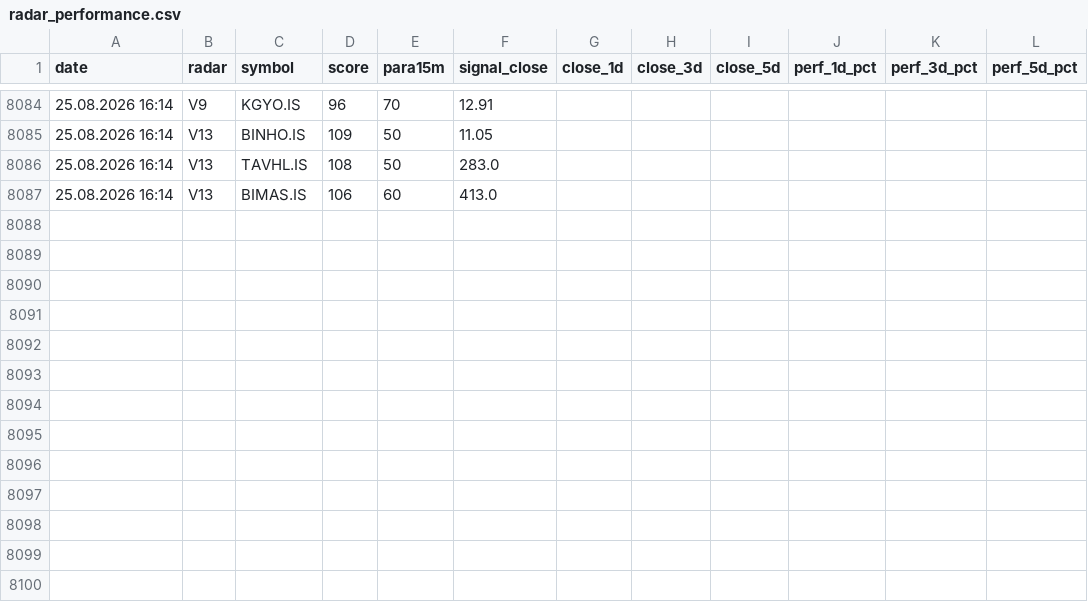
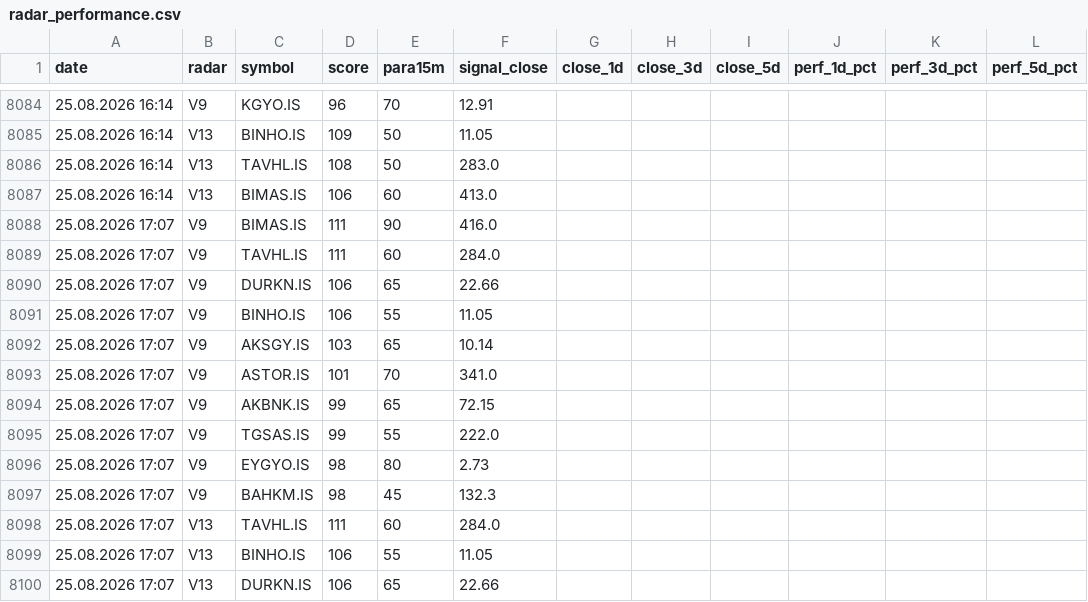
Before and after one commit to gokhan-bist-radar/gokhan-bist-radar, a CSV file: radar_performance.csv, drawn as a sheet; only a part is shown, gaps mark what is left out.

```diff
--- a/radar_performance.csv
+++ b/radar_performance.csv
@@ -8087 +8087,14 @@ date,radar,symbol,score,para15m,signal_close,close_1d,close_3d,close_5d,perf_1d_
 25.08.2026 16:14,V13,BIMAS.IS,106,60,413.0,,,,,,
+25.08.2026 17:07,V9,BIMAS.IS,111,90,416.0,,,,,,
+25.08.2026 17:07,V9,TAVHL.IS,111,60,284.0,,,,,,
+25.08.2026 17:07,V9,DURKN.IS,106,65,22.66,,,,,,
+25.08.2026 17:07,V9,BINHO.IS,106,55,11.05,,,,,,
+25.08.2026 17:07,V9,AKSGY.IS,103,65,10.14,,,,,,
+25.08.2026 17:07,V9,ASTOR.IS,101,70,341.0,,,,,,
+25.08.2026 17:07,V9,AKBNK.IS,99,65,72.15,,,,,,
+25.08.2026 17:07,V9,TGSAS.IS,99,55,222.0,,,,,,
+25.08.2026 17:07,V9,EYGYO.IS,98,80,2.73,,,,,,
+25.08.2026 17:07,V9,BAHKM.IS,98,45,132.3,,,,,,
+25.08.2026 17:07,V13,TAVHL.IS,111,60,284.0,,,,,,
+25.08.2026 17:07,V13,BINHO.IS,106,55,11.05,,,,,,
+25.08.2026 17:07,V13,DURKN.IS,106,65,22.66,,,,,,
```
Also changed, not shown: radar_memory.csv, radar_signals.csv.
